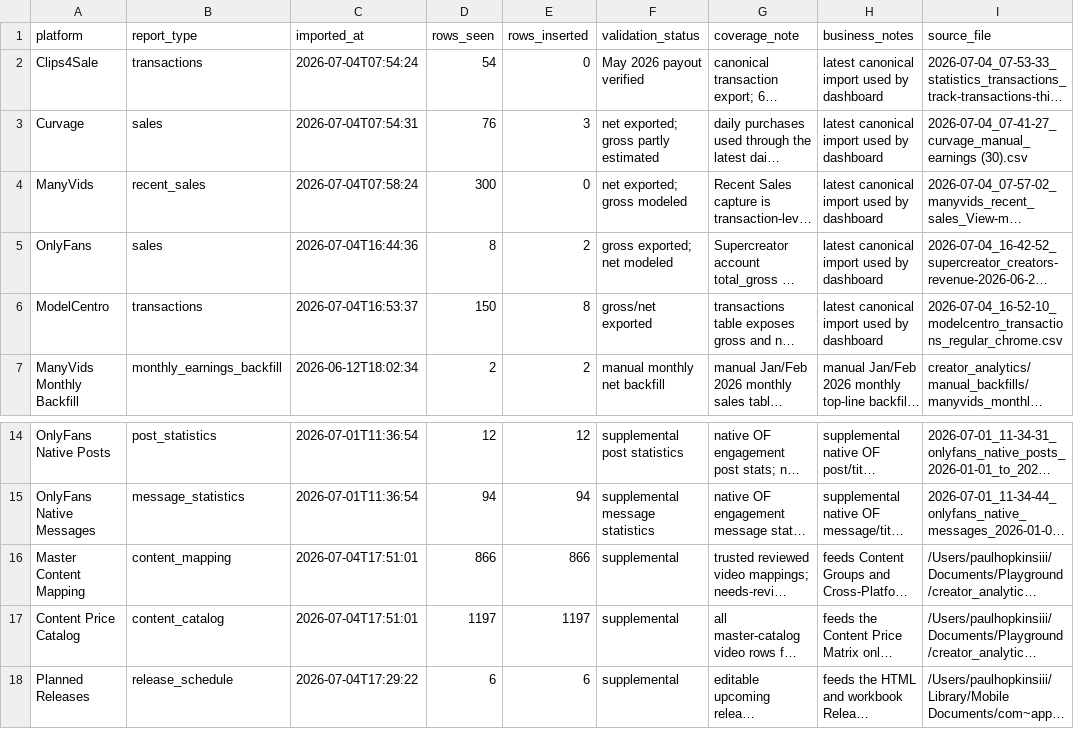
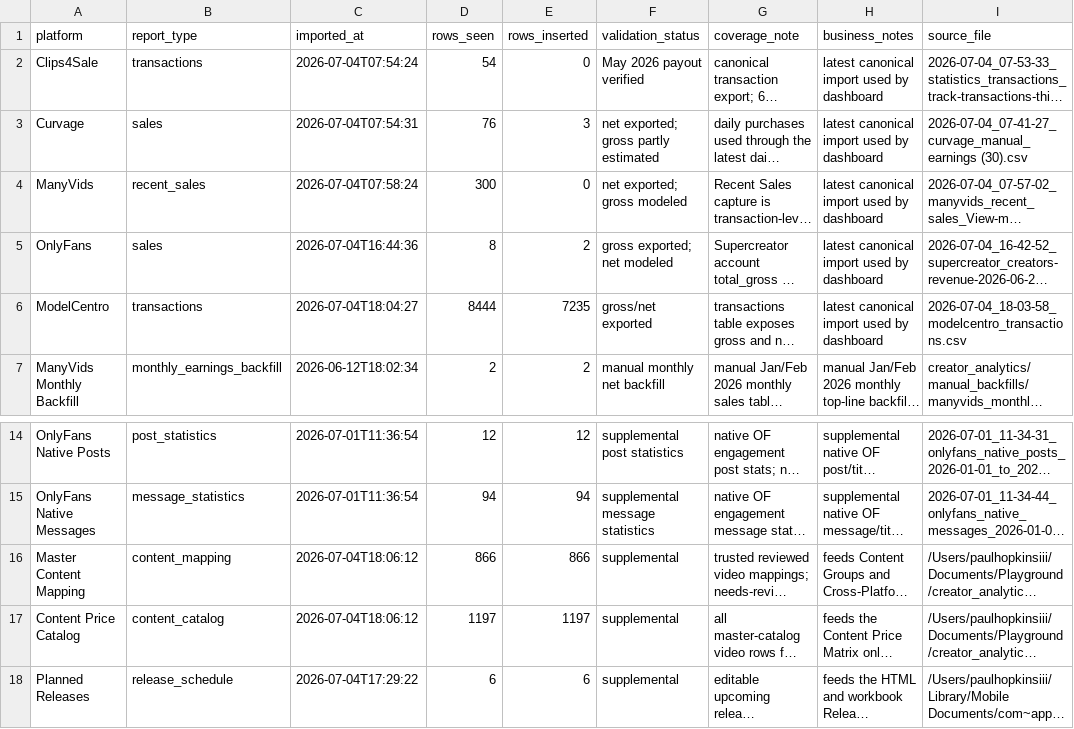
Before and after one commit to Trippaeon3/creator-sales-dashboard-public-2ba6b9a86c53, a CSV file: data/source_audit.csv, drawn as a sheet; only a part is shown, gaps mark what is left out; long unchanged cells end in …; the diff names each change by its address in the sheet, - before the commit and + after, or states it on an @@ line.

```diff
--- a/data/source_audit.csv
+++ b/data/source_audit.csv
-C6 (imported_at): 2026-07-04T16:53:37
+C6 (imported_at): 2026-07-04T18:04:27
-D6 (rows_seen): 150
+D6 (rows_seen): 8444
-E6 (rows_inserted): 8
+E6 (rows_inserted): 7235
-I6 (source_file): 2026-07-04_16-52-10_modelcentro_transactions_regular_chrome.csv
+I6 (source_file): 2026-07-04_18-03-58_modelcentro_transactions.csv
-C16:C17 (imported_at): 2026-07-04T17:51:01
+C16:C17 (imported_at): 2026-07-04T18:06:12
```
Also changed, not shown: data/canonical_source_freshness.csv, data/content_group_summary.csv, 20 other files.
